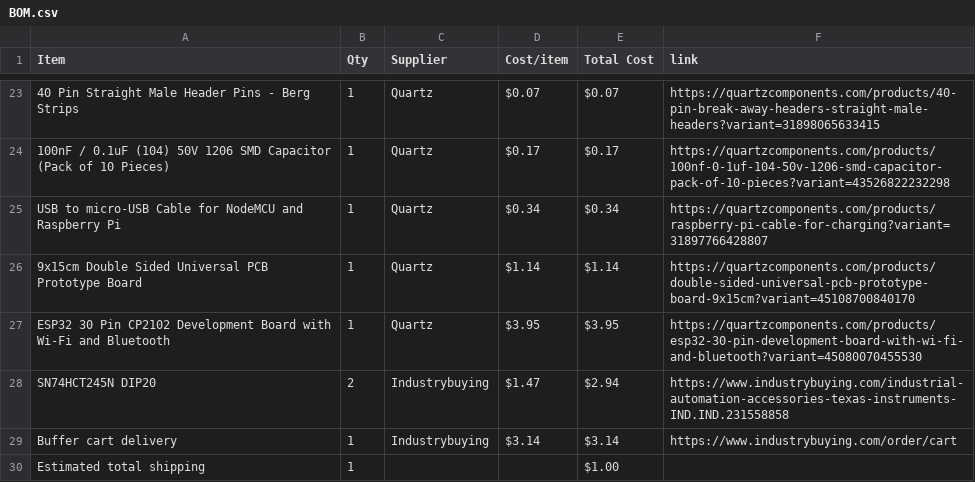
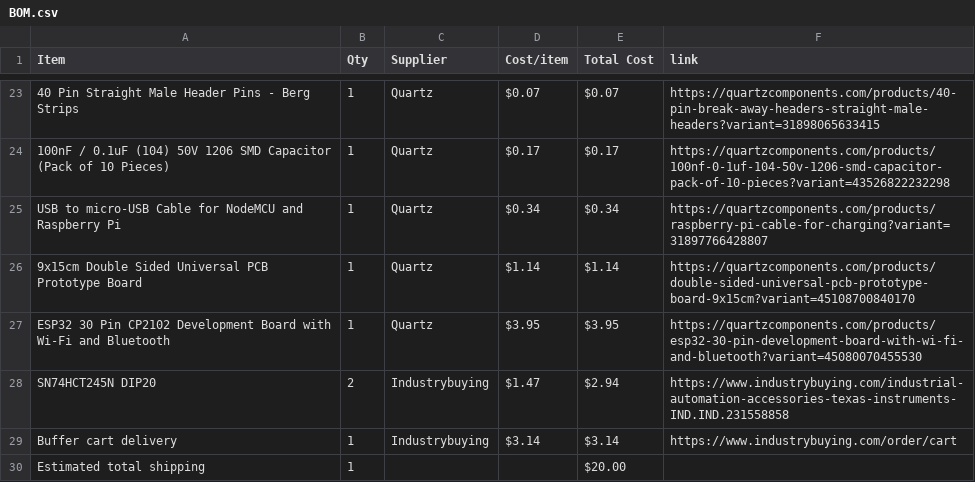
Before and after one commit to RockingRidz/StreamPixel, a CSV file: BOM.csv, drawn as a sheet; only a part is shown, gaps mark what is left out.

Commit message:
Sync StreamPixel from Half Life

```diff
--- a/BOM.csv
+++ b/BOM.csv
@@ -29,2 +29,2 @@ SN74HCT245N DIP20,2,Industrybuying,$1.47,$2.94,https://www.industrybuying.com/in
 Buffer cart delivery,1,Industrybuying,$3.14,$3.14,https://www.industrybuying.com/order/cart
-Estimated total shipping,1,,,$1.00,
+Estimated total shipping,1,,,$20.00,
```
